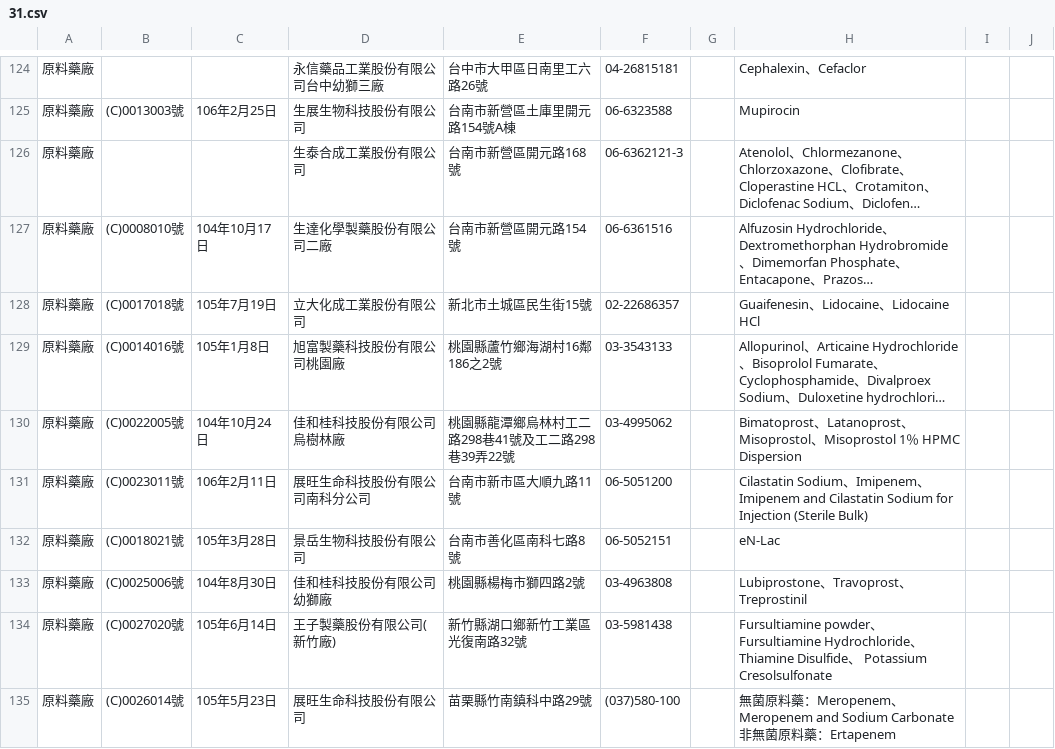
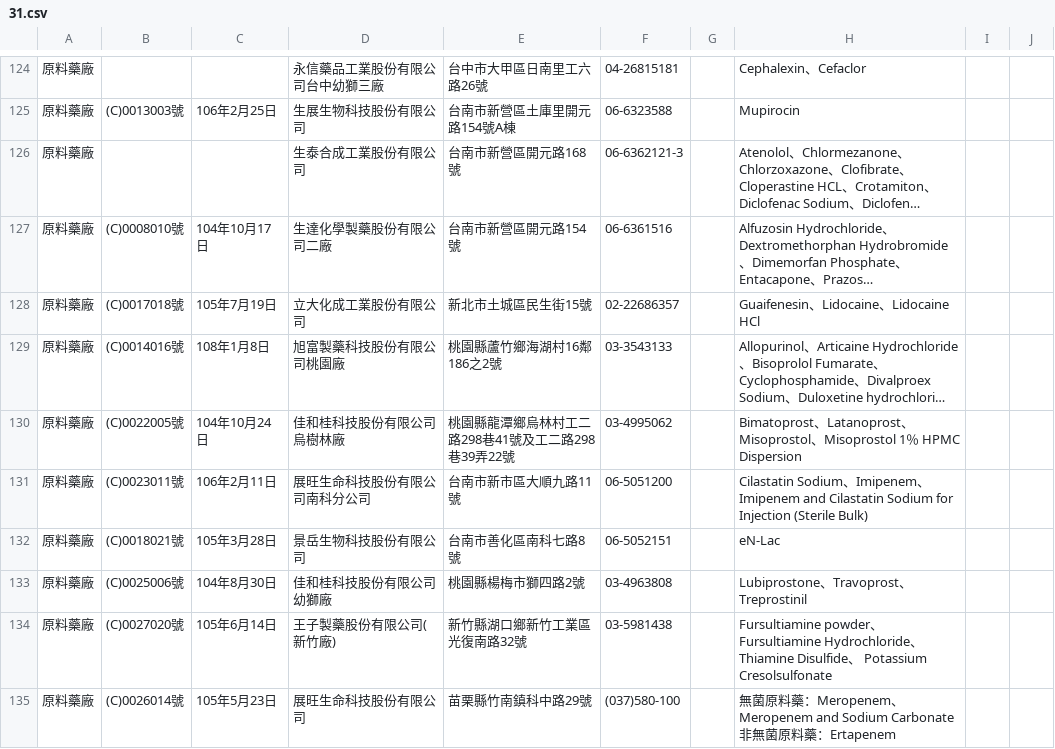
Before and after one commit to kiang/data.fda.gov.tw-list, a CSV file: dataset/31.csv, drawn as a sheet; only a part is shown, gaps mark what is left out; long unchanged cells end in …; the diff names each change by its address in the sheet, - before the commit and + after, or states it on an @@ line.

```diff
--- a/dataset/31.csv
+++ b/dataset/31.csv
-C129: 105年1月8日
+C129: 108年1月8日
```
Also changed, not shown: dataset/150.csv, dataset/34.csv, 3 other files.
